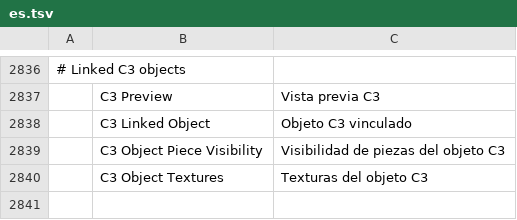
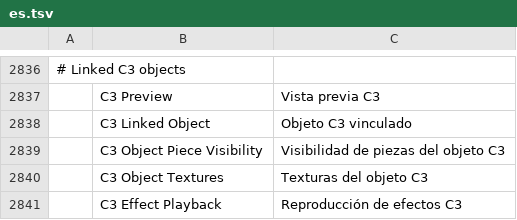
Before and after one commit to 73igg/soulcraft, a TSV file: crates/ui-egui/src/i18n/es.tsv, drawn as a sheet; only a part is shown, gaps mark what is left out; the diff names each change by its address in the sheet, - before the commit and + after, or states it on an @@ line.

```diff
--- a/crates/ui-egui/src/i18n/es.tsv
+++ b/crates/ui-egui/src/i18n/es.tsv
+row 2841:  | C3 Effect Playback | Reproducción de efectos C3
```
Also changed, not shown: crates/ui-egui/src/i18n/el.tsv, crates/ui-egui/src/i18n/pt-br.tsv, 52 other files.
